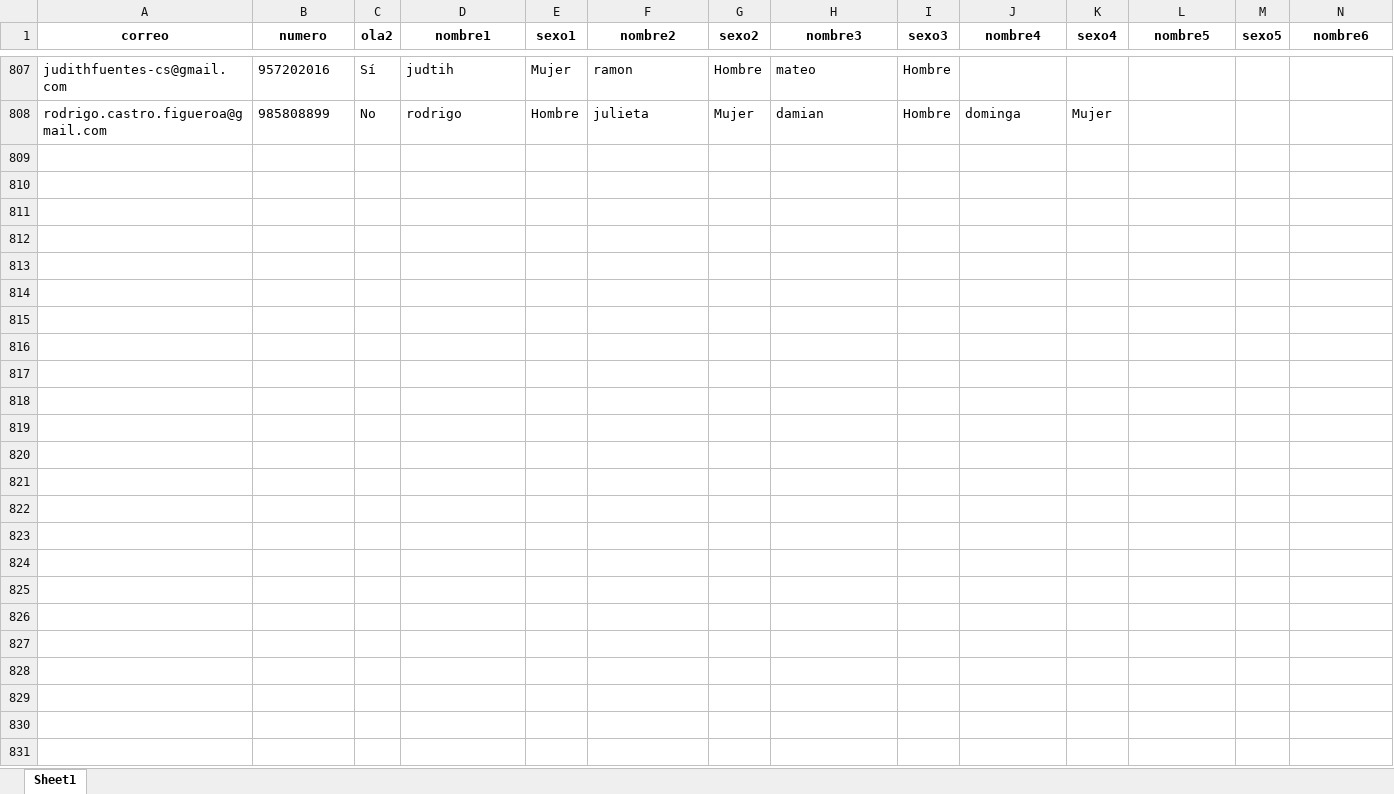
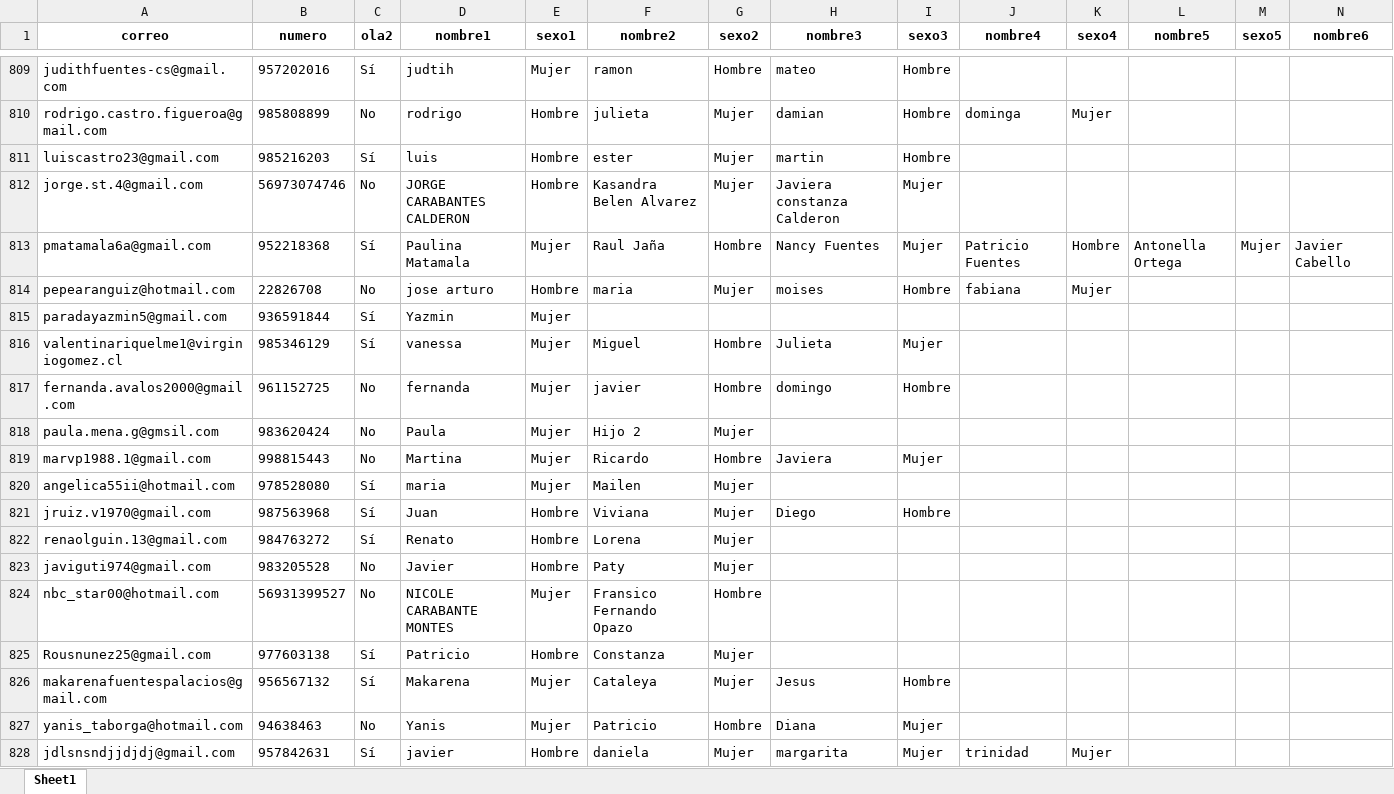
Before and after one commit to Kevin-carrasco/labofam-codebook, an Excel workbook: output/contacto.xlsx, sheet Sheet1, drawn as a sheet; only a part is shown, gaps mark what is left out; values as stored, in another font and other column widths than the file's, no borders; rows hold the shown columns only; the diff covers the shown part only; the diff names each change by its address in the sheet, - before the commit and + after, or states it on an @@ line.

```diff
--- a/output/contacto.xlsx (sheet Sheet1)
+++ b/output/contacto.xlsx (sheet Sheet1)
+row 811: luiscastro23@gmail.com | 985216203 | Sí | luis | Hombre | ester | Mujer | martin | Hombre
+row 812: jorge.st.4@gmail.com | 56973074746 | No | JORGE CARABANTES CALDERON | Hombre | Kasandra Belen Alvarez | Mujer | Javiera constanza Calderon | Mujer
+row 813: pmatamala6a@gmail.com | 952218368 | Sí | Paulina Matamala | Mujer | Raul Jaña | Hombre | Nancy Fuentes | Mujer | Patricio Fuentes | Hombre | Antonella Ortega | Mujer | Javier Cabello
+row 814: pepearanguiz@hotmail.com | 22826708 | No | jose arturo | Hombre | maria | Mujer | moises | Hombre | fabiana | Mujer
+row 815: paradayazmin5@gmail.com | 936591844 | Sí | Yazmin | Mujer
+row 816: valentinariquelme1@virginiogomez.cl | 985346129 | Sí | vanessa | Mujer | Miguel | Hombre | Julieta | Mujer
+row 817: fernanda.avalos2000@gmail.com | 961152725 | No | fernanda | Mujer | javier | Hombre | domingo | Hombre
+row 818: paula.mena.g@gmsil.com | 983620424 | No | Paula | Mujer | Hijo 2 | Mujer
+row 819: marvp1988.1@gmail.com | 998815443 | No | Martina | Mujer | Ricardo | Hombre | Javiera | Mujer
+row 820: angelica55ii@hotmail.com | 978528080 | Sí | maria | Mujer | Mailen | Mujer
+row 821: jruiz.v1970@gmail.com | 987563968 | Sí | Juan | Hombre | Viviana | Mujer | Diego | Hombre
+row 822: renaolguin.13@gmail.com | 984763272 | Sí | Renato | Hombre | Lorena | Mujer
+row 823: javiguti974@gmail.com | 983205528 | No | Javier | Hombre | Paty | Mujer
+row 824: nbc_star00@hotmail.com | 56931399527 | No | NICOLE CARABANTE MONTES | Mujer | Fransico Fernando Opazo | Hombre
+row 825: Rousnunez25@gmail.com | 977603138 | Sí | Patricio | Hombre | Constanza | Mujer
+row 826: makarenafuentespalacios@gmail.com | 956567132 | Sí | Makarena | Mujer | Cataleya | Mujer | Jesus | Hombre
+row 827: yanis_taborga@hotmail.com | 94638463 | No | Yanis | Mujer | Patricio | Hombre | Diana | Mujer
+row 828: jdlsnsndjjdjdj@gmail.com | 957842631 | Sí | javier | Hombre | daniela | Mujer | margarita | Mujer | trinidad | Mujer
```
Also changed, not shown: 46 added rows elsewhere in this sheet, output/clio.xlsx, output/data/data.xlsx, 7 other files.
